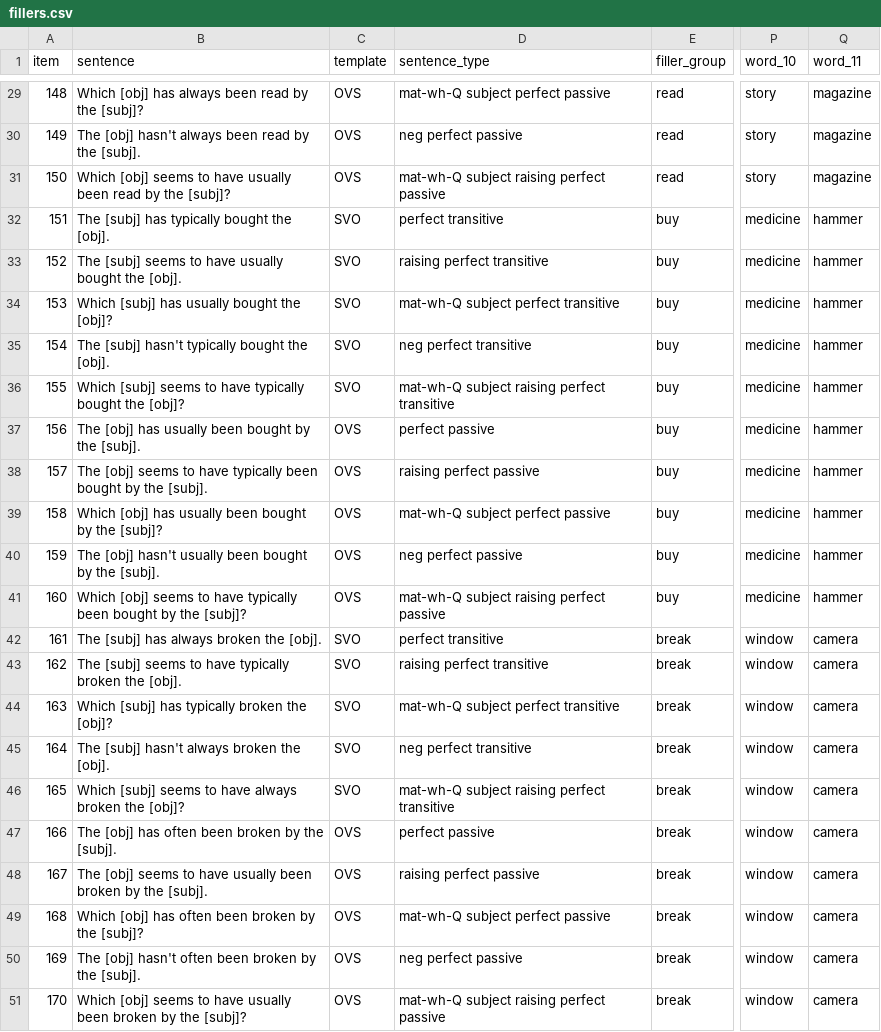
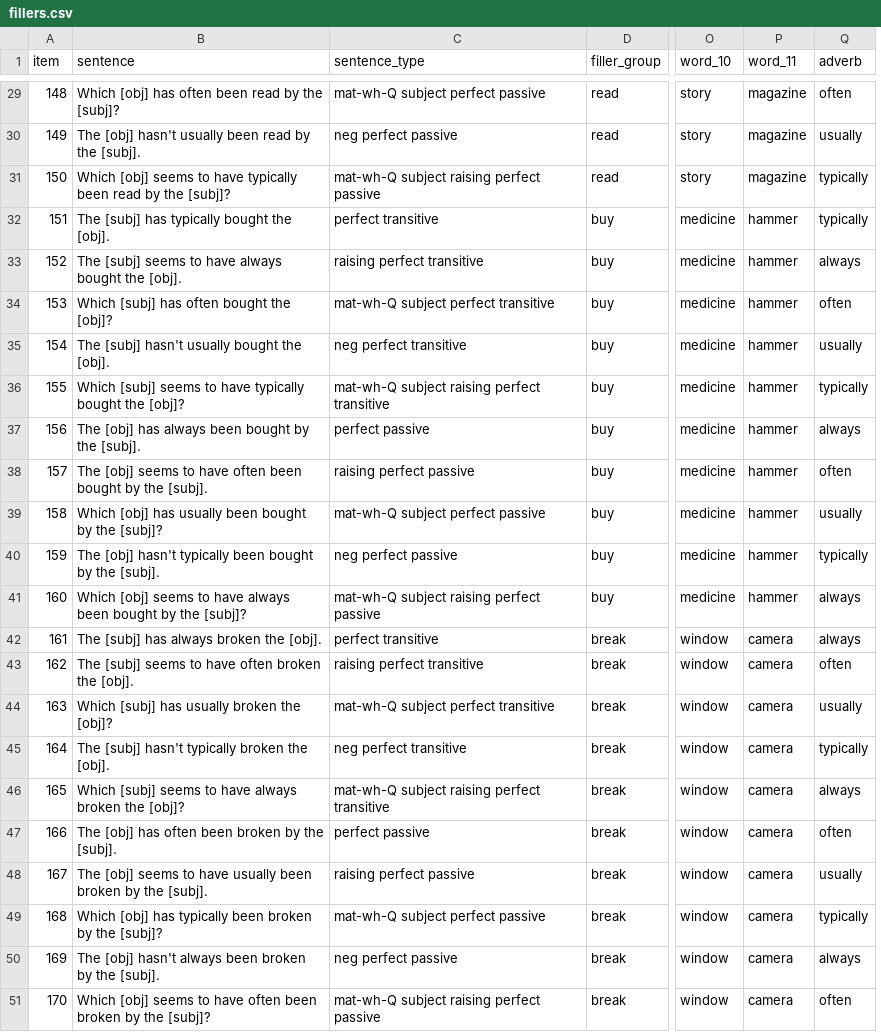
Before and after one commit to mawilson1234/structural-alternations-exp, a CSV file: chunk_includes/fillers.csv, drawn as a sheet; only a part is shown, gaps mark what is left out; removed rows and columns are numbered as before the commit, all else as after; the diff covers the shown part only; the diff names each change by its address in the sheet, - before the commit and + after, or states it on an @@ line.

```diff
--- a/chunk_includes/fillers.csv
+++ b/chunk_includes/fillers.csv
-column C (template), rows 29-51: OVS | OVS | OVS | SVO | SVO | SVO | SVO | SVO | OVS | OVS | OVS | OVS | OVS | SVO | SVO | SVO | SVO | SVO | OVS | OVS | OVS | OVS | OVS
+column Q (adverb), rows 29-51: often | usually | typically | typically | always | often | usually | typically | always | often | usually | typically | always | always | often | usually | typically | always | often | usually | typically | always | often
-B29 (sentence): …[obj] has always been read…
+B29 (sentence): …[obj] has often been read…
-B30 (sentence): …[obj] hasn't always been read…
+B30 (sentence): …[obj] hasn't usually been read…
-B31 (sentence): …to have usually been read…
+B31 (sentence): …to have typically been read…
-B33 (sentence): …to have usually bought the…
+B33 (sentence): …to have always bought the…
-B34 (sentence): Which [subj] has usually bought the [obj]?
+B34 (sentence): Which [subj] has often bought the [obj]?
-B35 (sentence): The [subj] hasn't typically bought the [obj].
+B35 (sentence): The [subj] hasn't usually bought the [obj].
-B37 (sentence): …[obj] has usually been bought…
+B37 (sentence): …[obj] has always been bought…
-B38 (sentence): …to have typically been bought…
+B38 (sentence): …to have often been bought…
-B40 (sentence): …[obj] hasn't usually been bought…
+B40 (sentence): …[obj] hasn't typically been bought…
-B41 (sentence): …to have typically been bought…
+B41 (sentence): …to have always been bought…
-B43 (sentence): …to have typically broken the…
+B43 (sentence): …to have often broken the…
-B44 (sentence): Which [subj] has typically broken the [obj]?
+B44 (sentence): Which [subj] has usually broken the [obj]?
-B45 (sentence): The [subj] hasn't always broken the [obj].
+B45 (sentence): The [subj] hasn't typically broken the [obj].
-B49 (sentence): …[obj] has often been broken…
+B49 (sentence): …[obj] has typically been broken…
-B50 (sentence): …[obj] hasn't often been broken…
+B50 (sentence): …[obj] hasn't always been broken…
-B51 (sentence): …to have usually been broken…
+B51 (sentence): …to have often been broken…
```
Also changed, not shown: 20 edited cells elsewhere in this file, chunk_includes/stimuli.csv, 2 other files.
